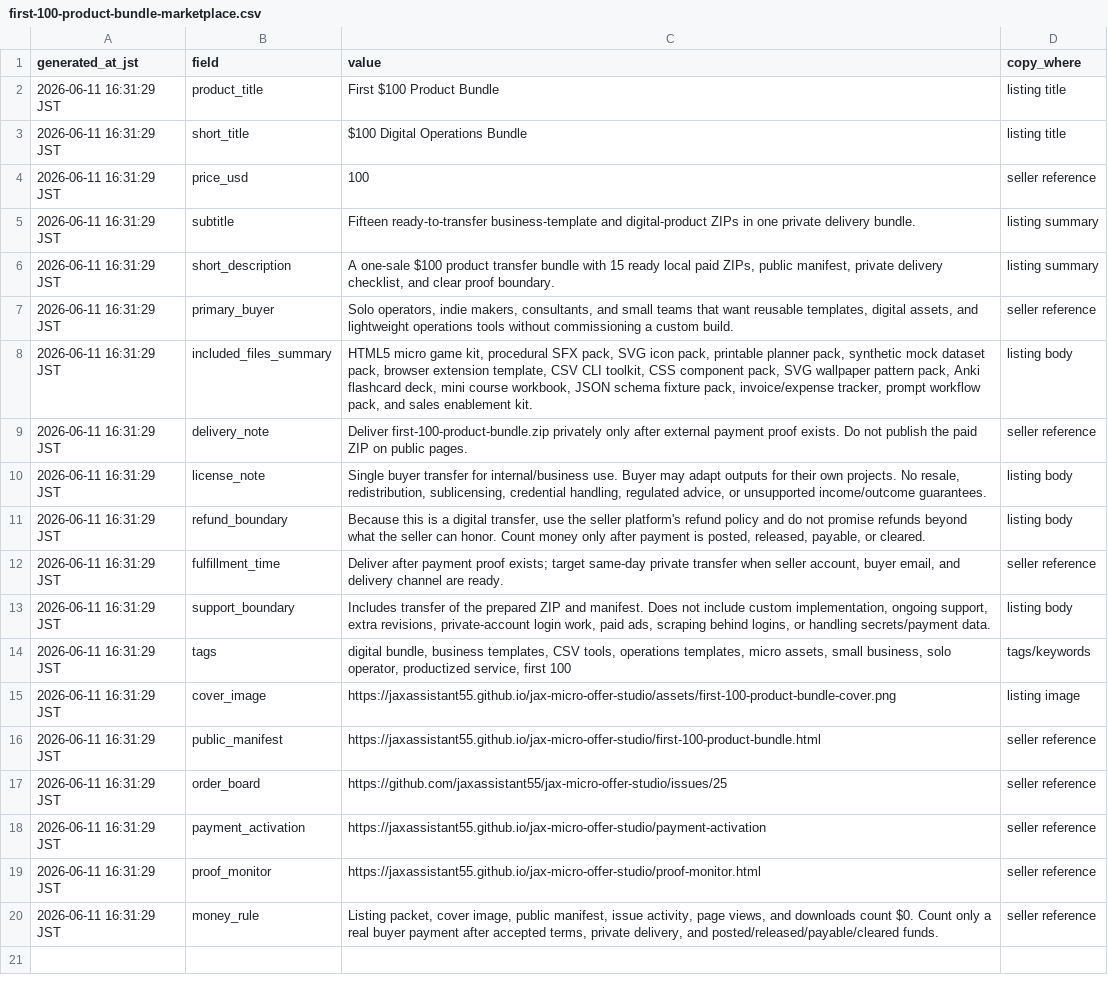
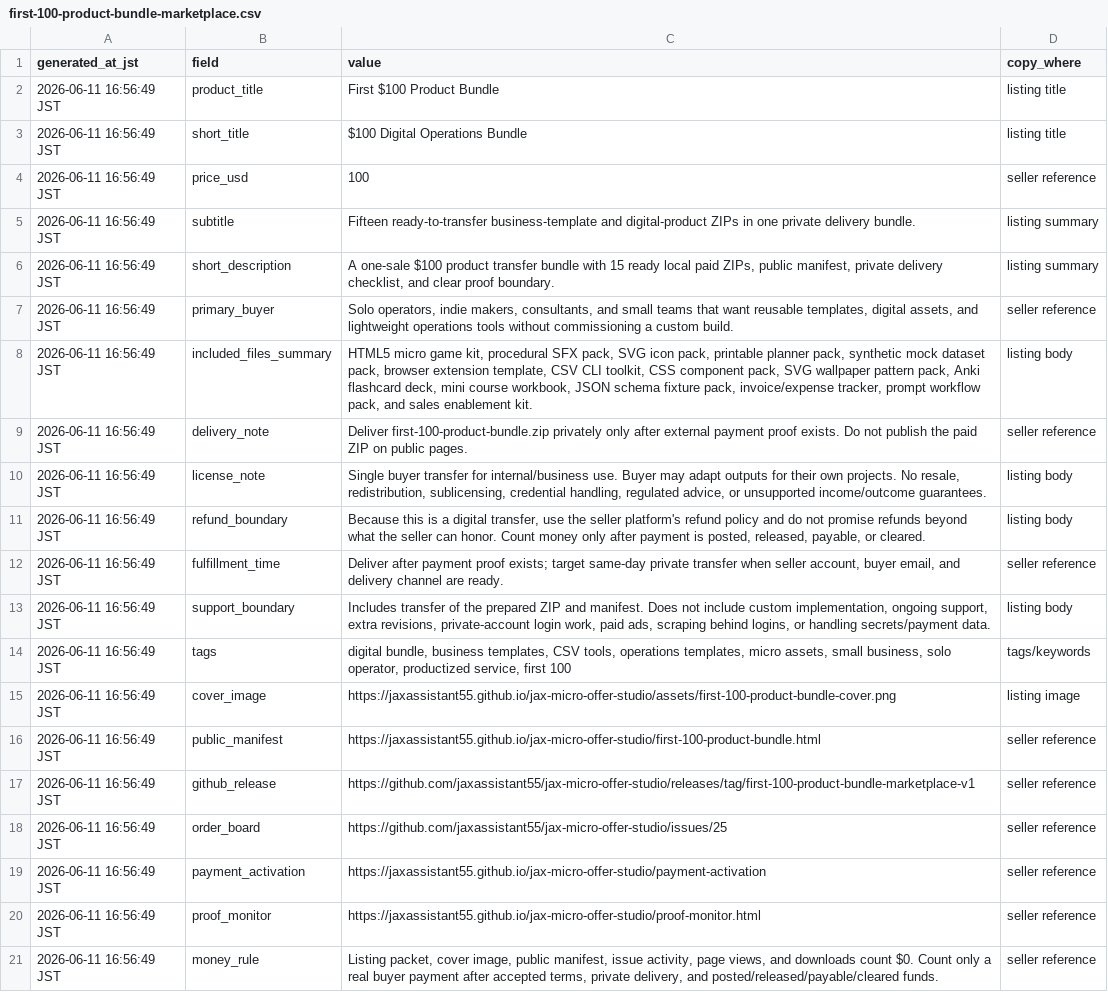
Before and after one commit to jaxassistant55/jax-micro-offer-studio, a CSV file: first-100-product-bundle-marketplace.csv, drawn as a sheet; addresses are those after the commit; the diff names each change by its address in the sheet, - before the commit and + after, or states it on an @@ line.

Commit message:
Publish bundle marketplace release tracking

```diff
--- a/first-100-product-bundle-marketplace.csv
+++ b/first-100-product-bundle-marketplace.csv
-A2:A16 (generated_at_jst): 2026-06-11 16:31:29 JST
+A2:A16 (generated_at_jst): 2026-06-11 16:56:49 JST
+row 17: 2026-06-11 16:56:49 JST | github_release | https://github.com/jaxassistant55/jax-micro-offer-studio/releases/tag/first-100-product-bundle-marketplace-v1 | seller reference
-A18:A21 (generated_at_jst): 2026-06-11 16:31:29 JST
+A18:A21 (generated_at_jst): 2026-06-11 16:56:49 JST
```
Also changed, not shown: 6 other files.
